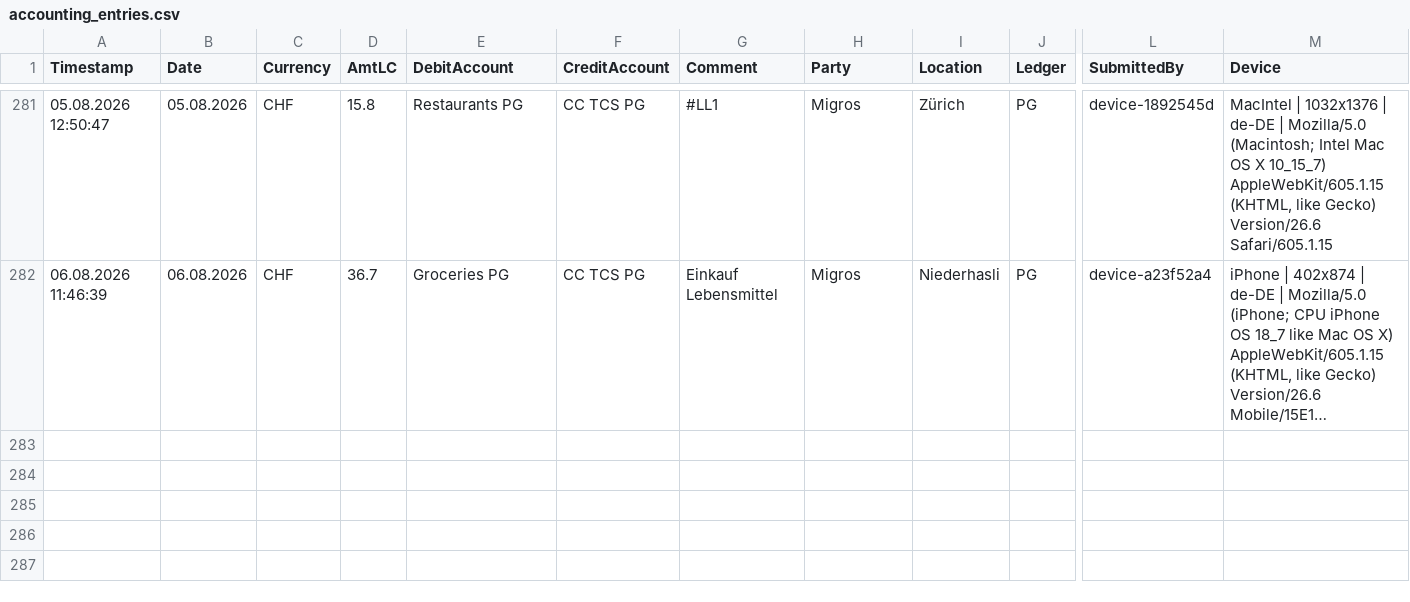
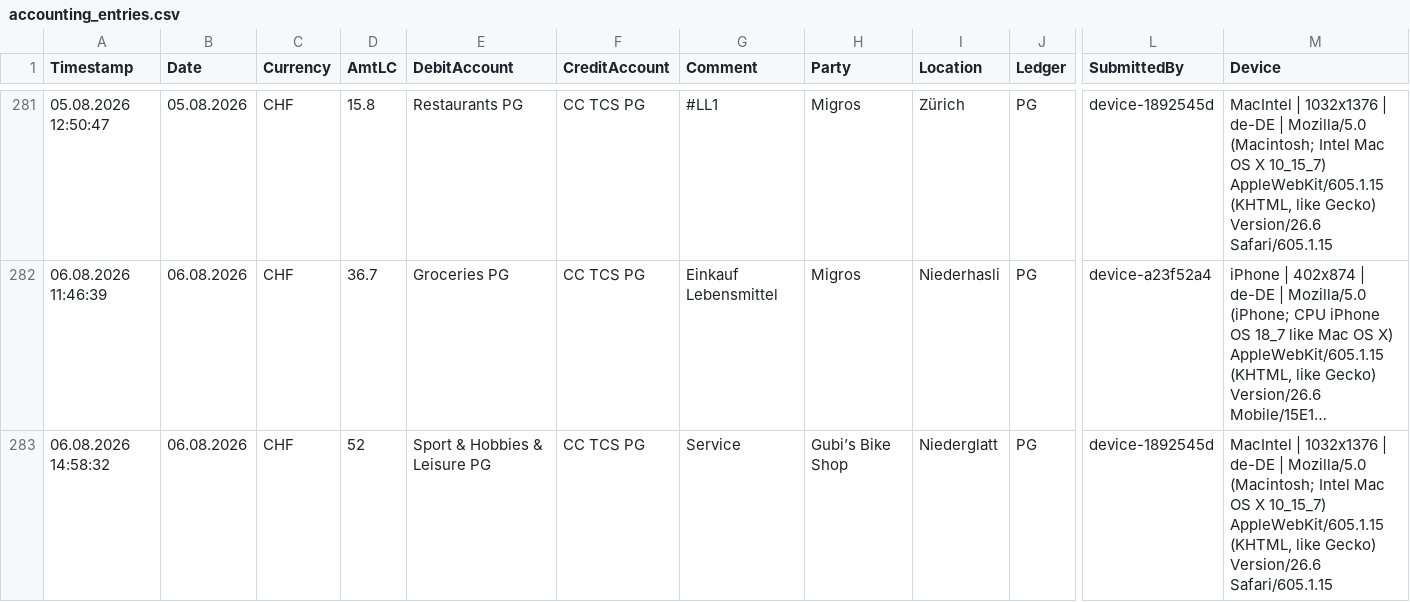
Before and after one commit to Munotstadt/accountingdatacollector, a CSV file: accounting_entries.csv, drawn as a sheet; only a part is shown, gaps mark what is left out; long unchanged cells end in …; rows hold the shown columns only; the diff names each change by its address in the sheet, - before the commit and + after, or states it on an @@ line.

Commit message:
Add ledger entry 06.08.2026 · Gubi’s Bike Shop · CHF 52

```diff
--- a/accounting_entries.csv
+++ b/accounting_entries.csv
+row 283: 06.08.2026 14:58:32 | 06.08.2026 | CHF | 52 | Sport & Hobbies & Leisure PG | CC TCS PG | Service | Gubi’s Bike Shop | Niederglatt | PG | device-1892545d | MacIntel | 1032x1376 | de-DE | Mozilla/5.0 (Macintosh; Intel Mac OS X 10_15_7) AppleWebKit/605.1.15 (KHTML, like Gecko) Version/26.6 Safari/605.1.15
```
